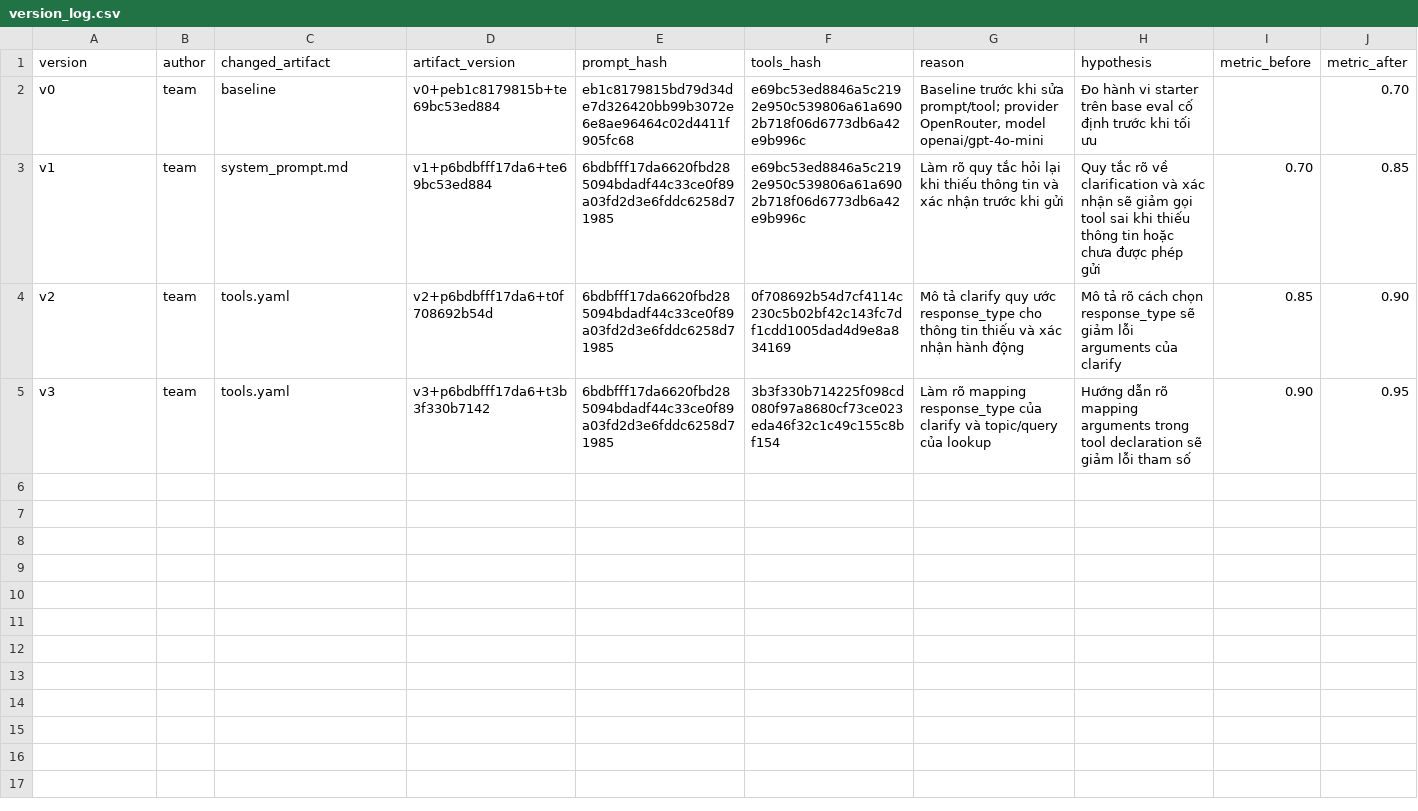
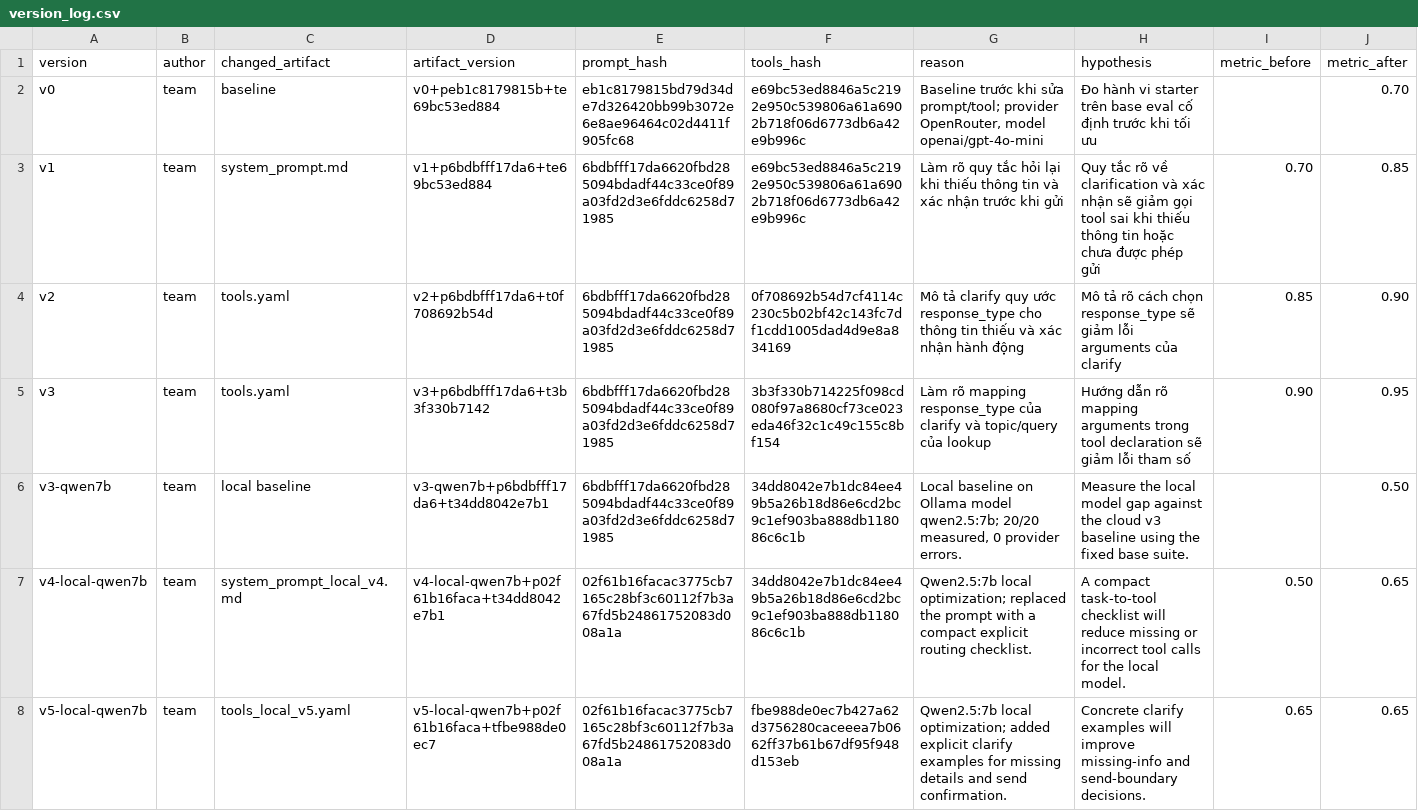
Before and after one commit to Ngochung1772k4/K5-L3B-DAY03-H7-ResearchAgentToolEval, a CSV file: starter_v0/artifacts/version_log.csv, drawn as a sheet; only a part is shown; rows hold the shown columns only; the diff covers the shown part only; the diff names each change by its address in the sheet, - before the commit and + after, or states it on an @@ line.

```diff
--- a/starter_v0/artifacts/version_log.csv
+++ b/starter_v0/artifacts/version_log.csv
+row 6: v3-qwen7b | team | local baseline | v3-qwen7b+p6bdbfff17da6+t34dd8042e7b1 | 6bdbfff17da6620fbd285094bdadf44c33ce0f89a03fd2d3e6fddc6258d71985 | 34dd8042e7b1dc84ee49b5a26b18d86e6cd2bc9c1ef903ba888db118086c6c1b | Local baseline on Ollama model qwen2.5:7b; 20/20 measured, 0 provider errors. | Measure the local model gap against the cloud v3 baseline using the fixed base suite. |  | 0.50
+row 7: v4-local-qwen7b | team | system_prompt_local_v4.md | v4-local-qwen7b+p02f61b16faca+t34dd8042e7b1 | 02f61b16facac3775cb7165c28bf3c60112f7b3a67fd5b24861752083d008a1a | 34dd8042e7b1dc84ee49b5a26b18d86e6cd2bc9c1ef903ba888db118086c6c1b | Qwen2.5:7b local optimization; replaced the prompt with a compact explicit routing checklist. | A compact task-to-tool checklist will reduce missing or incorrect tool calls for the local model. | 0.50 | 0.65
+row 8: v5-local-qwen7b | team | tools_local_v5.yaml | v5-local-qwen7b+p02f61b16faca+tfbe988de0ec7 | 02f61b16facac3775cb7165c28bf3c60112f7b3a67fd5b24861752083d008a1a | fbe988de0ec7b427a62d3756280caceeea7b0662ff37b61b67df95f948d153eb | Qwen2.5:7b local optimization; added explicit clarify examples for missing details and send confirmation. | Concrete clarify examples will improve missing-info and send-boundary decisions. | 0.65 | 0.65
```
Also changed, not shown: 2 added rows elsewhere in this file, 8 other files.
